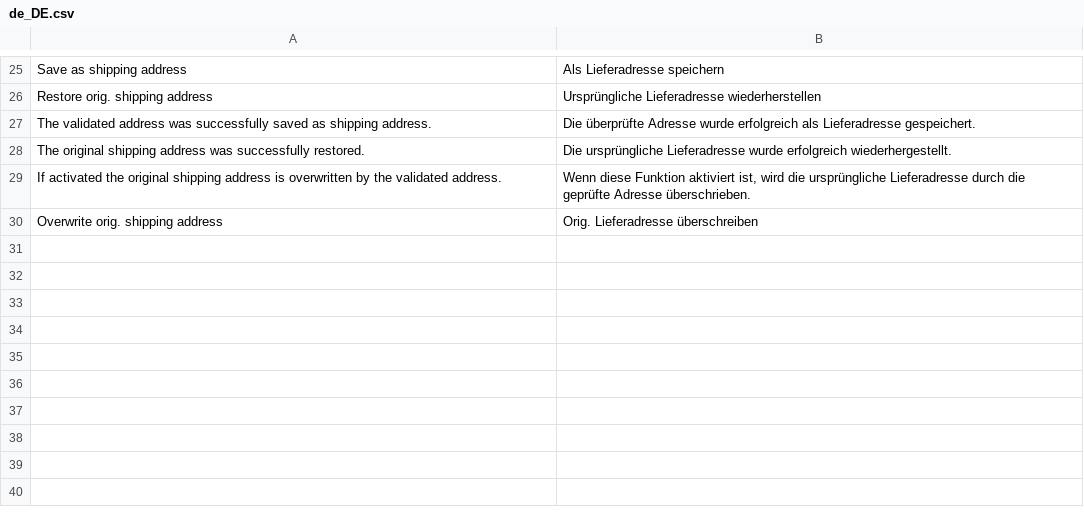
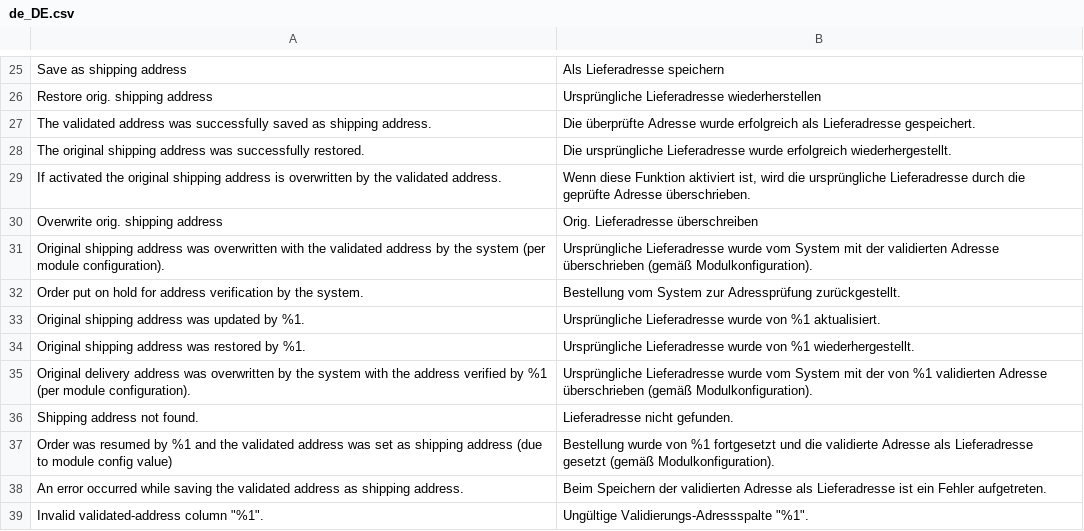
Before and after one commit to Endereco/endereco-magento-2-addressvalidation-backend-extension, a CSV file: i18n/de_DE.csv, drawn as a sheet; only a part is shown, gaps mark what is left out; the diff names each change by its address in the sheet, - before the commit and + after, or states it on an @@ line.

Commit message:
i18n: translate hardcoded status-history comments via __()
Six status-history and exception strings were emitted as raw
mixed German/English PHP strings, with values concatenated into
the message. Convert all of them to English source text wrapped
in __() with positional %1 placeholders, and add the matching
German entries to i18n/de_DE.csv.

Also lift the `Exception('Shipping address not found.')` in
the Save controller to a LocalizedException so its message
participates in translation.

Refs #20
Refs #7

```diff
--- a/i18n/de_DE.csv
+++ b/i18n/de_DE.csv
+row 31: Original shipping address was overwritten with the validated address by the system (per module configuration). | Ursprüngliche Lieferadresse wurde vom System mit der validierten Adresse überschrieben (gemäß Modulkonfiguration).
+row 32: Order put on hold for address verification by the system. | Bestellung vom System zur Adressprüfung zurückgestellt.
+row 33: Original shipping address was updated by %1. | Ursprüngliche Lieferadresse wurde von %1 aktualisiert.
+row 34: Original shipping address was restored by %1. | Ursprüngliche Lieferadresse wurde von %1 wiederhergestellt.
+row 35: Original delivery address was overwritten by the system with the address verified by %1 (per module configuration). | Ursprüngliche Lieferadresse wurde vom System mit der von %1 validierten Adresse überschrieben (gemäß Modulkonfiguration).
+row 36: Shipping address not found. | Lieferadresse nicht gefunden.
+row 37: Order was resumed by %1 and the validated address was set as shipping address (due to module config value) | Bestellung wurde von %1 fortgesetzt und die validierte Adresse als Lieferadresse gesetzt (gemäß Modulkonfiguration).
+row 38: An error occurred while saving the validated address as shipping address. | Beim Speichern der validierten Adresse als Lieferadresse ist ein Fehler aufgetreten.
+row 39: Invalid validated-address column "%1". | Ungültige Validierungs-Adressspalte "%1".
```
Also changed, not shown: 3 other files.
